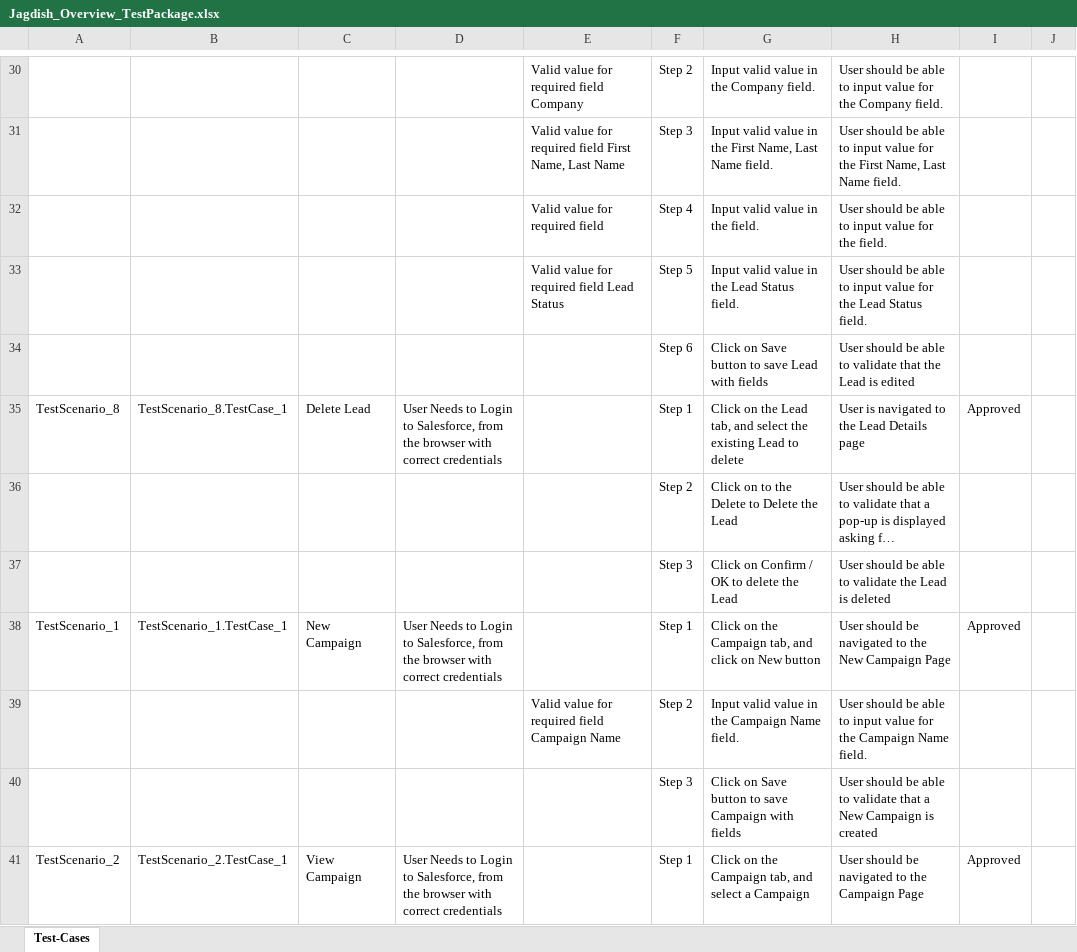
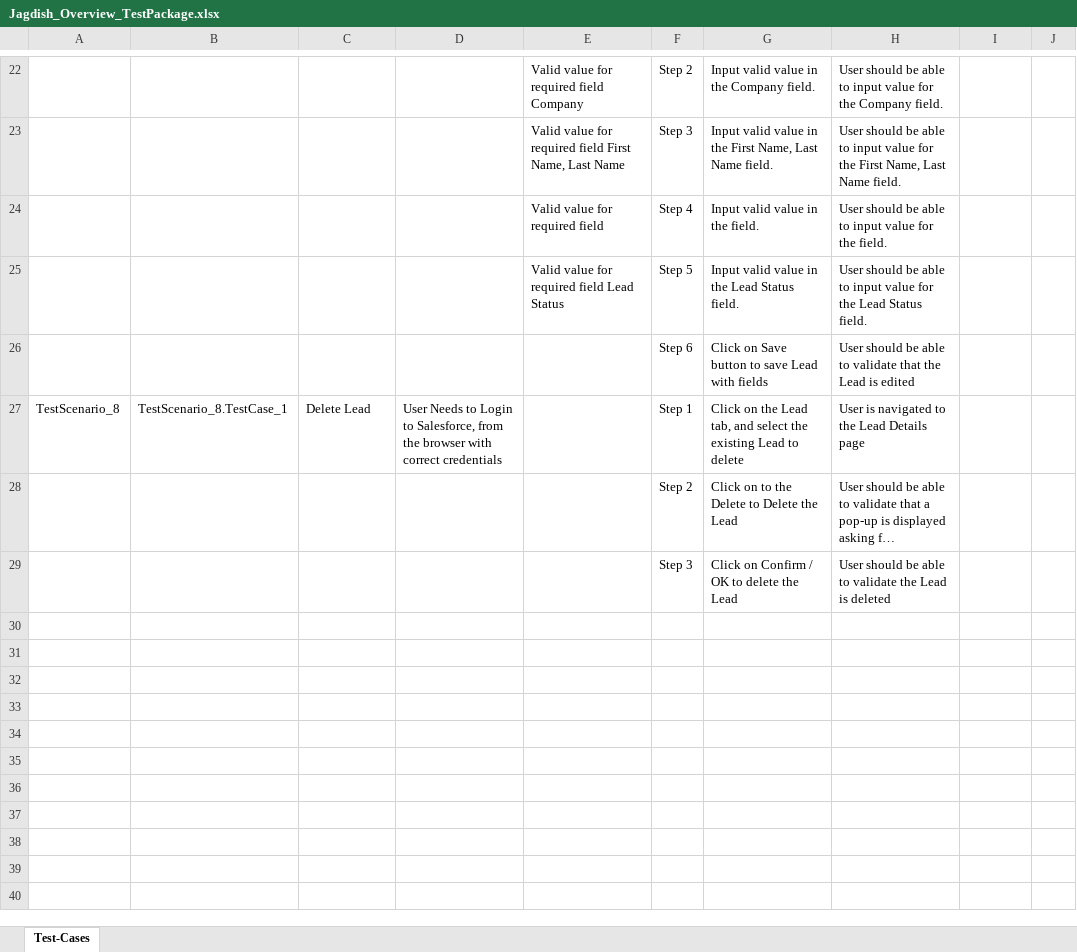
Before and after one commit to ShaikMohamedIrfan/Jagdish_Overview, an Excel workbook: Jagdish_Overview_TestPackage.xlsx, sheet Test-Cases, drawn as a sheet; only a part is shown, gaps mark what is left out; long unchanged cells end in …; values as stored, in another font and other column widths than the file's, no borders; table styles not drawn; removed rows and columns are numbered as before the commit, all else as after; the diff covers the shown part only; the diff names each change by its address in the sheet, - before the commit and + after, or states it on an @@ line.

Commit message:
Initial Commit for Verification of Test cases

```diff
--- a/Jagdish_Overview_TestPackage.xlsx (sheet Test-Cases)
+++ b/Jagdish_Overview_TestPackage.xlsx (sheet Test-Cases)
-I27: Approved
+I27: (empty)
-row 38: TestScenario_1 | TestScenario_1.TestCase_1 | New Campaign | User Needs to Login to Salesforce, from the browser with correct credentials |  | Step 1 | Click on the Campaign tab, and click on New button | User should be navigated to the New Campaign Page | Approved
-row 39:  |  |  |  | Valid value for required field Campaign Name | Step 2 | Input valid value in the Campaign Name field. | User should be able to input value for the Campaign Name field.
-row 40:  |  |  |  |  | Step 3 | Click on Save button to save Campaign with fields | User should be able to validate that a New Campaign is created
-row 41: TestScenario_2 | TestScenario_2.TestCase_1 | View Campaign | User Needs to Login to Salesforce, from the browser with correct credentials |  | Step 1 | Click on the Campaign tab, and select a Campaign | User should be navigated to the Campaign Page | Approved
```
Also changed, not shown: 15 removed rows and 37 edited cells elsewhere in this sheet.
